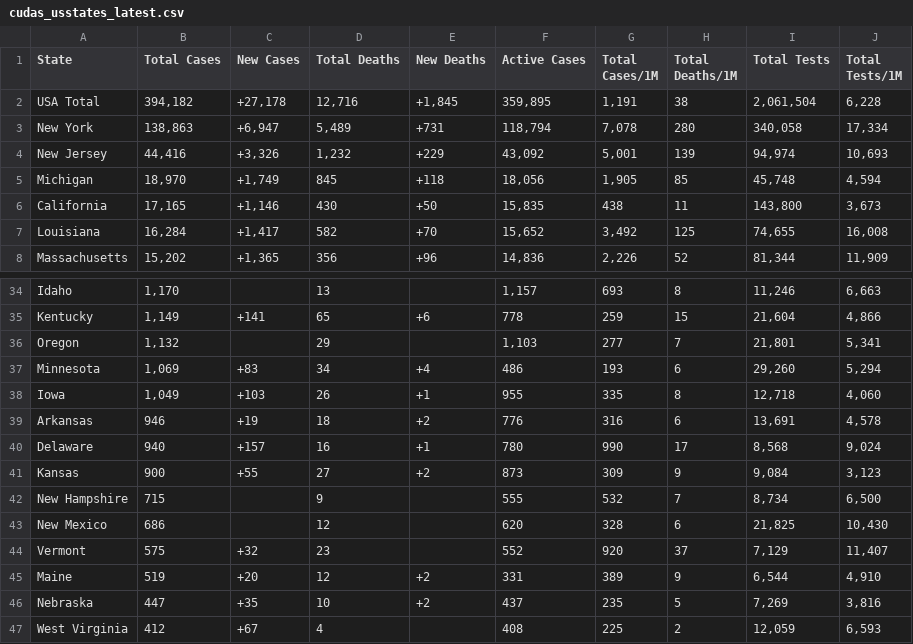
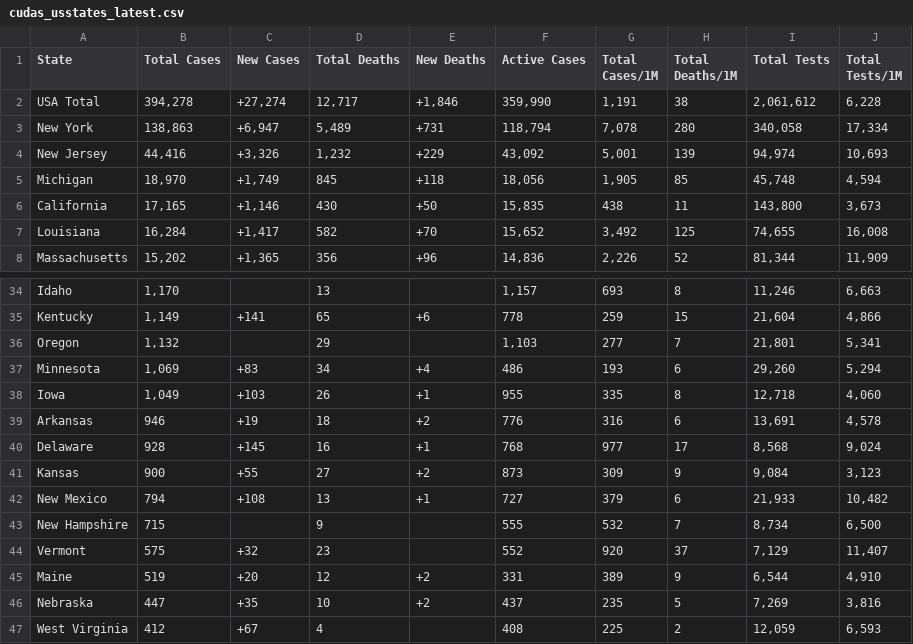
Before and after one commit to WeatherEric/covid19, a CSV file: latestdata/cudas_usstates_latest.csv, drawn as a sheet; only a part is shown, gaps mark what is left out.

Commit message:
20200407 22:15:01Z Upload

```diff
--- a/latestdata/cudas_usstates_latest.csv
+++ b/latestdata/cudas_usstates_latest.csv
@@ -1,3 +1,3 @@
 State,Total Cases,New Cases,Total Deaths,New Deaths,Active Cases,Total Cases/1M,Total Deaths/1M,Total Tests,Total Tests/1M
-USA Total,"394,182","+27,178","12,716","+1,845","359,895","1,191",38,"2,061,504","6,228"
+USA Total,"394,278","+27,274","12,717","+1,846","359,990","1,191",38,"2,061,612","6,228"
 New York,"138,863","+6,947","5,489",+731,"118,794","7,078",280,"340,058","17,334"
@@ -39,6 +39,6 @@ Iowa,"1,049",+103,26,+1,955,335,8,"12,718","4,060"
 Arkansas,946,+19,18,+2,776,316,6,"13,691","4,578"
-Delaware,940,+157,16,+1,780,990,17,"8,568","9,024"
+Delaware,928,+145,16,+1,768,977,17,"8,568","9,024"
 Kansas,900,+55,27,+2,873,309,9,"9,084","3,123"
+New Mexico,794,+108,13,+1,727,379,6,"21,933","10,482"
 New Hampshire,715,,9,,555,532,7,"8,734","6,500"
-New Mexico,686,,12,,620,328,6,"21,825","10,430"
 Vermont,575,+32,23,,552,920,37,"7,129","11,407"
```
